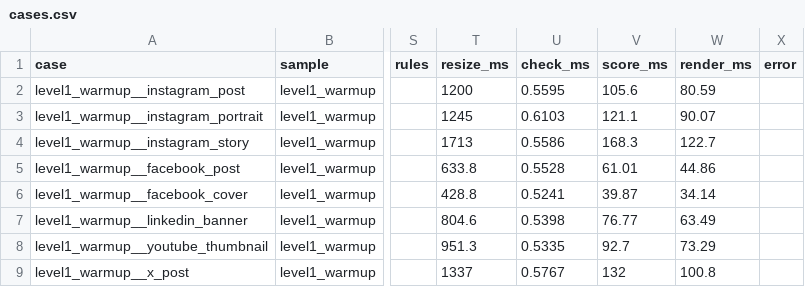
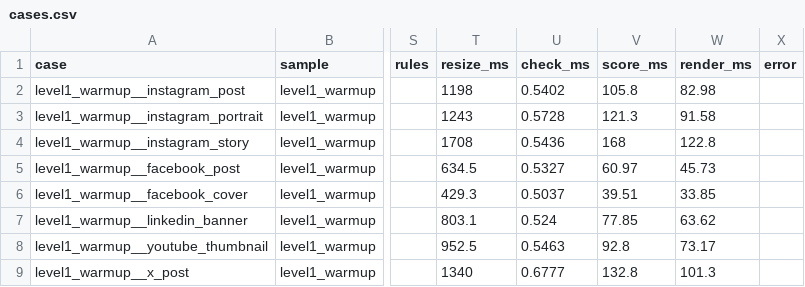
Before and after one commit to tailsgit/chameleon, a CSV file: eval/results/cases.csv, drawn as a sheet; only a part is shown, gaps mark what is left out; the diff covers the shown part only; the diff names each change by its address in the sheet, - before the commit and + after, or states it on an @@ line.

```diff
--- a/eval/results/cases.csv
+++ b/eval/results/cases.csv
-T2 (resize_ms): 1200
+T2 (resize_ms): 1198
-U2 (check_ms): 0.5595
+U2 (check_ms): 0.5402
-V2 (score_ms): 105.6
+V2 (score_ms): 105.8
-W2 (render_ms): 80.59
+W2 (render_ms): 82.98
-T3 (resize_ms): 1245
+T3 (resize_ms): 1243
-U3 (check_ms): 0.6103
+U3 (check_ms): 0.5728
-V3 (score_ms): 121.1
+V3 (score_ms): 121.3
-W3 (render_ms): 90.07
+W3 (render_ms): 91.58
-T4 (resize_ms): 1713
+T4 (resize_ms): 1708
-U4 (check_ms): 0.5586
+U4 (check_ms): 0.5436
-V4 (score_ms): 168.3
+V4 (score_ms): 168
-W4 (render_ms): 122.7
+W4 (render_ms): 122.8
-T5 (resize_ms): 633.8
+T5 (resize_ms): 634.5
-U5 (check_ms): 0.5528
+U5 (check_ms): 0.5327
-V5 (score_ms): 61.01
+V5 (score_ms): 60.97
-W5 (render_ms): 44.86
+W5 (render_ms): 45.73
-T6 (resize_ms): 428.8
+T6 (resize_ms): 429.3
-U6 (check_ms): 0.5241
+U6 (check_ms): 0.5037
-V6 (score_ms): 39.87
+V6 (score_ms): 39.51
-W6 (render_ms): 34.14
+W6 (render_ms): 33.85
-T7 (resize_ms): 804.6
+T7 (resize_ms): 803.1
-U7 (check_ms): 0.5398
+U7 (check_ms): 0.524
-V7 (score_ms): 76.77
+V7 (score_ms): 77.85
-W7 (render_ms): 63.49
+W7 (render_ms): 63.62
-T8 (resize_ms): 951.3
+T8 (resize_ms): 952.5
-U8 (check_ms): 0.5335
+U8 (check_ms): 0.5463
-V8 (score_ms): 92.7
+V8 (score_ms): 92.8
-W8 (render_ms): 73.29
+W8 (render_ms): 73.17
-T9 (resize_ms): 1337
+T9 (resize_ms): 1340
-U9 (check_ms): 0.5767
+U9 (check_ms): 0.6777
-V9 (score_ms): 132
+V9 (score_ms): 132.8
-W9 (render_ms): 100.8
+W9 (render_ms): 101.3
```
Also changed, not shown: 147 edited cells elsewhere in this file, 1 other file.
